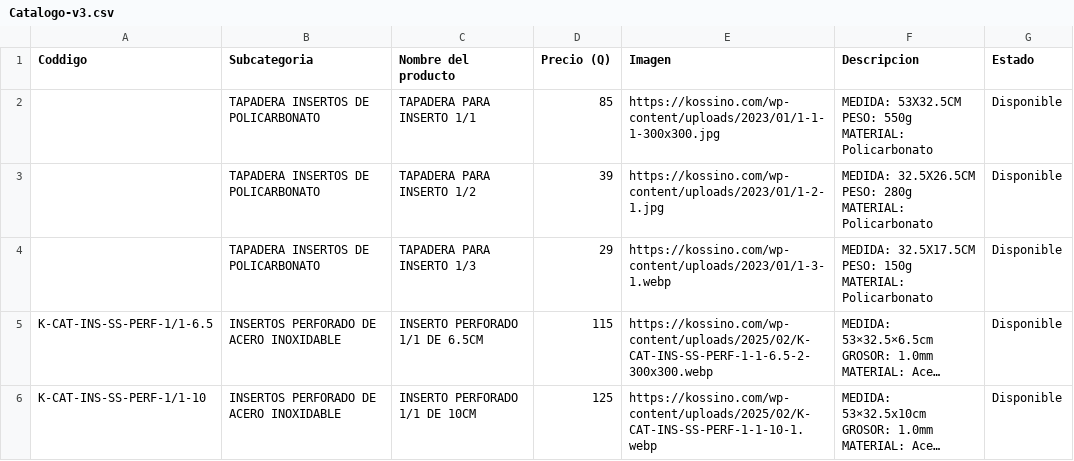
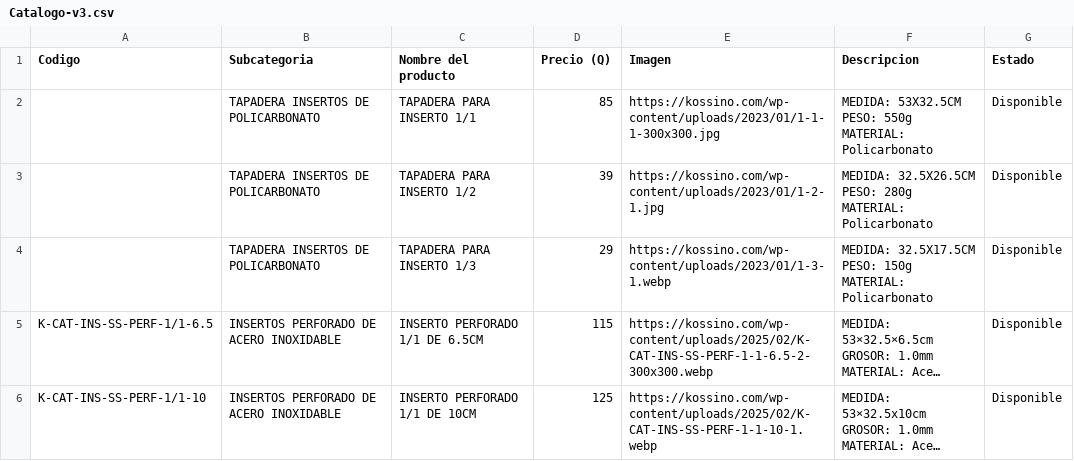
Before and after one commit to vmef1980/puzzle-solutions-catalogo, a CSV file: Catalogo-v3.csv, drawn as a sheet; only a part is shown; long unchanged cells end in ….

Commit message:
Add files via upload

```diff
--- a/Catalogo-v3.csv
+++ b/Catalogo-v3.csv
@@ -1,2 +1,2 @@
-Coddigo,Subcategoria,Nombre del producto,Precio (Q),Imagen,Descripcion,Estado
+Codigo,Subcategoria,Nombre del producto,Precio (Q),Imagen,Descripcion,Estado
 ,TAPADERA INSERTOS DE POLICARBONATO,TAPADERA PARA INSERTO 1/1,85,https://kossino.com/wp-content/uploads/2023/01/1-1-1-300x300.jpg,"MEDIDA: 53X32.5CM
```
